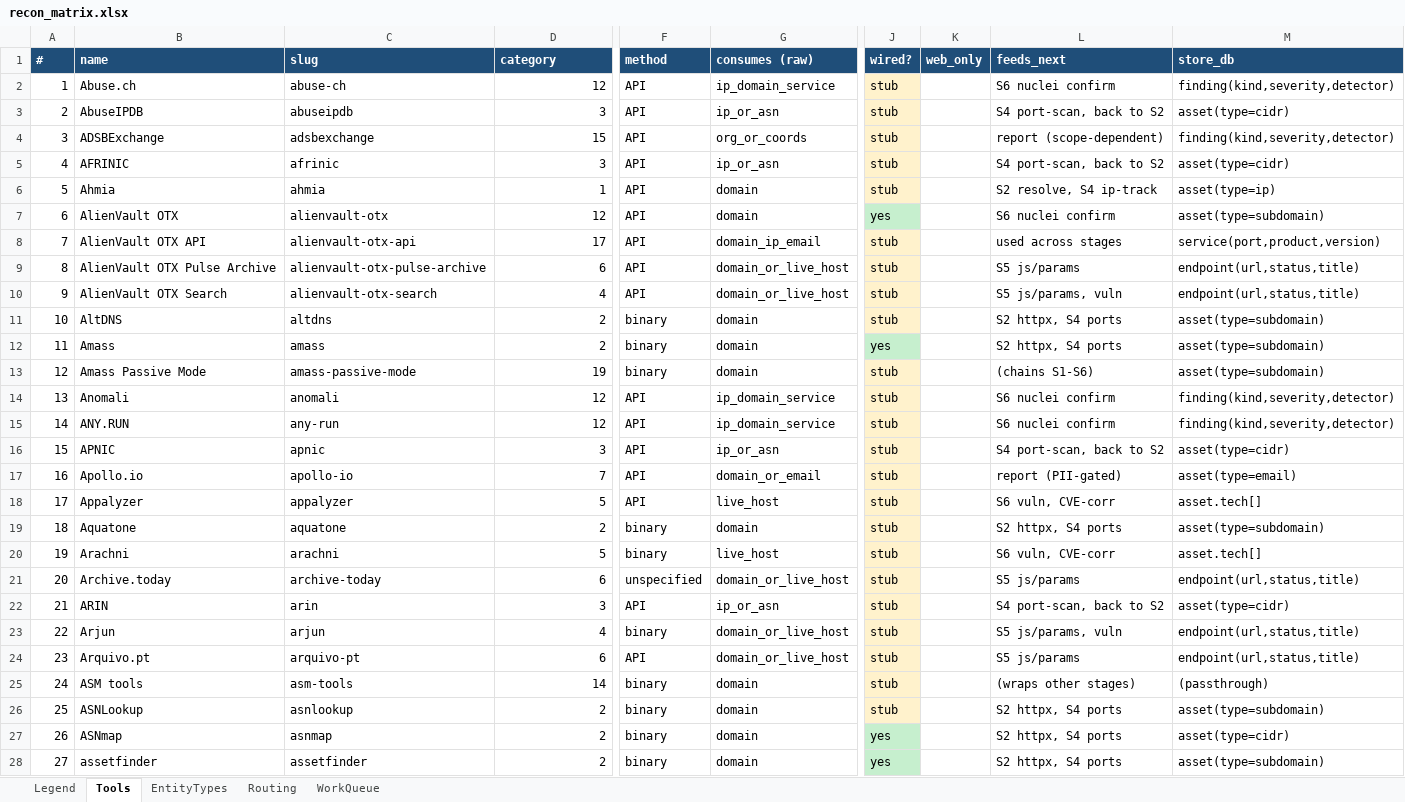
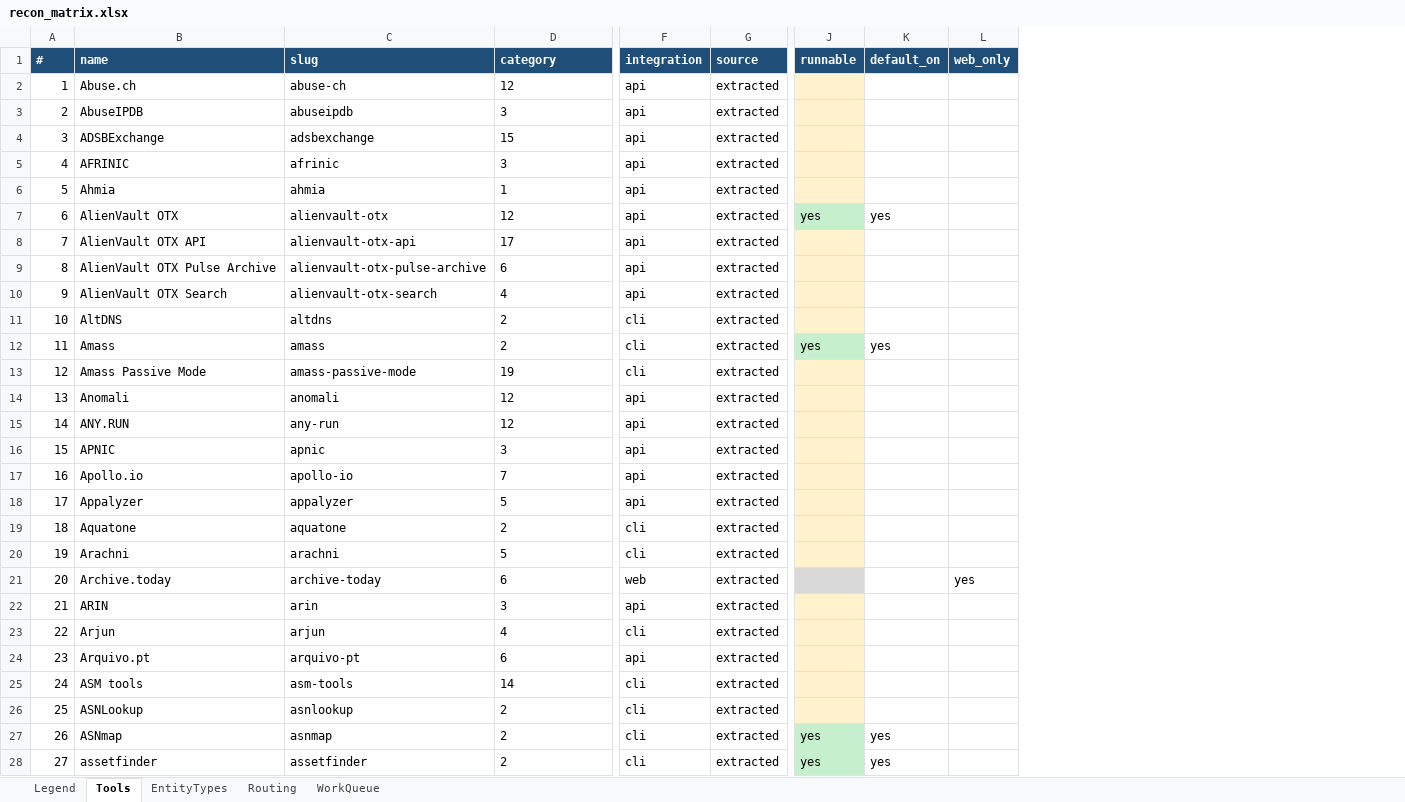
Before and after one commit to MANISHIGAUTAM/Recontool, an Excel workbook: data/recon_matrix.xlsx, sheet Tools, drawn as a sheet; only a part is shown, gaps mark what is left out; values as stored, in another font and other column widths than the file's, no borders; removed rows and columns are numbered as before the commit, all else as after; the diff covers the shown part only; the diff names each change by its address in the sheet, - before the commit and + after, or states it on an @@ line.

```diff
--- a/data/recon_matrix.xlsx (sheet Tools)
+++ b/data/recon_matrix.xlsx (sheet Tools)
-column F (method), rows 2-28: API | API | API | API | API | API | API | API | API | binary | binary | binary | API | API | API | API | API | binary | binary | unspecified | API | binary | API | binary | binary | binary | binary
-column G (consumes (raw)), rows 2-28: ip_domain_service | ip_or_asn | org_or_coords | ip_or_asn | domain | domain | domain_ip_email | domain_or_live_host | domain_or_live_host | domain | domain | domain | ip_domain_service | ip_domain_service | ip_or_asn | domain_or_email | live_host | domain | live_host | domain_or_live_host | ip_or_asn | domain_or_live_host | domain_or_live_host | domain | domain | domain | domain
+column F (integration), rows 2-28: api | api | api | api | api | api | api | api | api | cli | cli | cli | api | api | api | api | api | cli | cli | web | api | cli | api | cli | cli | cli | cli
+column G (source), rows 2-28: all extracted
-column J (wired?), rows 2-28: stub | stub | stub | stub | stub | yes | stub | stub | stub | stub | yes | stub | stub | stub | stub | stub | stub | stub | stub | stub | stub | stub | stub | stub | stub | yes | yes
+column J (runnable), rows 7-28: yes |  |  |  |  | yes |  |  |  |  |  |  |  |  |  |  |  |  |  |  | yes | yes
+column K (default_on), rows 7-28: yes |  |  |  |  | yes |  |  |  |  |  |  |  |  |  |  |  |  |  |  | yes | yes
-column L (feeds_next), rows 2-28: S6 nuclei confirm | S4 port-scan, back to S2 | report (scope-dependent) | S4 port-scan, back to S2 | S2 resolve, S4 ip-track | S6 nuclei confirm | used across stages | S5 js/params | S5 js/params, vuln | S2 httpx, S4 ports | S2 httpx, S4 ports | (chains S1-S6) | S6 nuclei confirm | S6 nuclei confirm | S4 port-scan, back to S2 | report (PII-gated) | S6 vuln, CVE-corr | S2 httpx, S4 ports | S6 vuln, CVE-corr | S5 js/params | S4 port-scan, back to S2 | S5 js/params, vuln | S5 js/params | (wraps other stages) | S2 httpx, S4 ports | S2 httpx, S4 ports | S2 httpx, S4 ports
-column M (store_db), rows 2-28: finding(kind,severity,detector) | asset(type=cidr) | finding(kind,severity,detector) | asset(type=cidr) | asset(type=ip) | asset(type=subdomain) | service(port,product,version) | endpoint(url,status,title) | endpoint(url,status,title) | asset(type=subdomain) | asset(type=subdomain) | asset(type=subdomain) | finding(kind,severity,detector) | finding(kind,severity,detector) | asset(type=cidr) | asset(type=email) | asset.tech[] | asset(type=subdomain) | asset.tech[] | endpoint(url,status,title) | asset(type=cidr) | endpoint(url,status,title) | endpoint(url,status,title) | (passthrough) | asset(type=subdomain) | asset(type=cidr) | asset(type=subdomain)
-D2:D28 alignment: right
+D2:D28 alignment: left
-L21 (web_only): (empty)
+L21 (web_only): yes
```
Also changed, not shown: 32 added rows, 1 removed row, 5 edited cells, cell formats and row numbers in column A elsewhere in this sheet, sheet Routing, sheet Legend, sheet WorkQueue, sheet EntityTypes, 9 other files.
